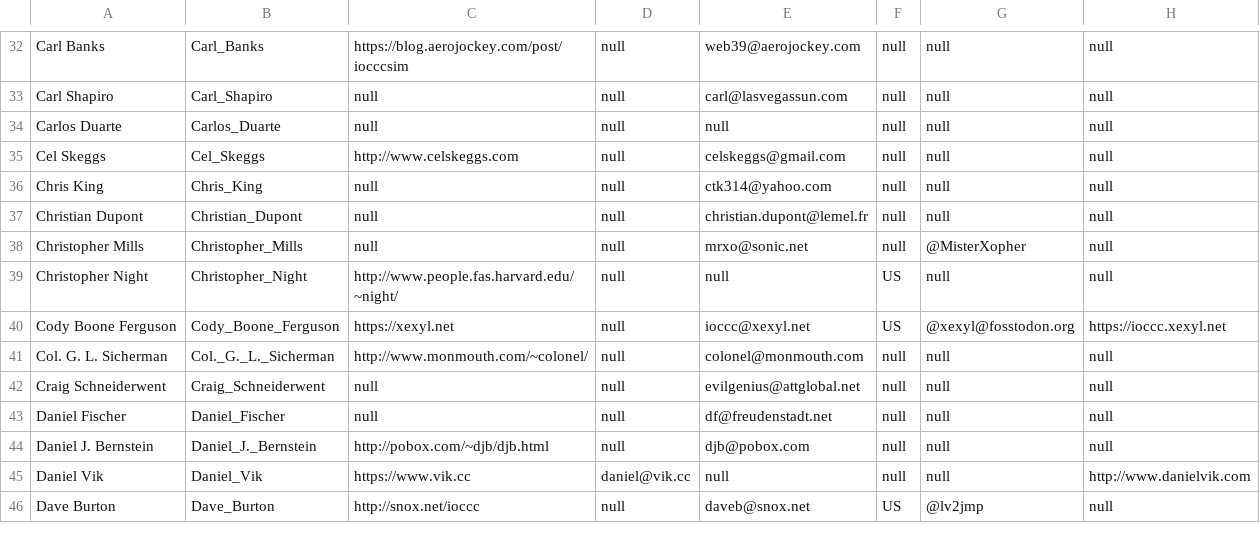
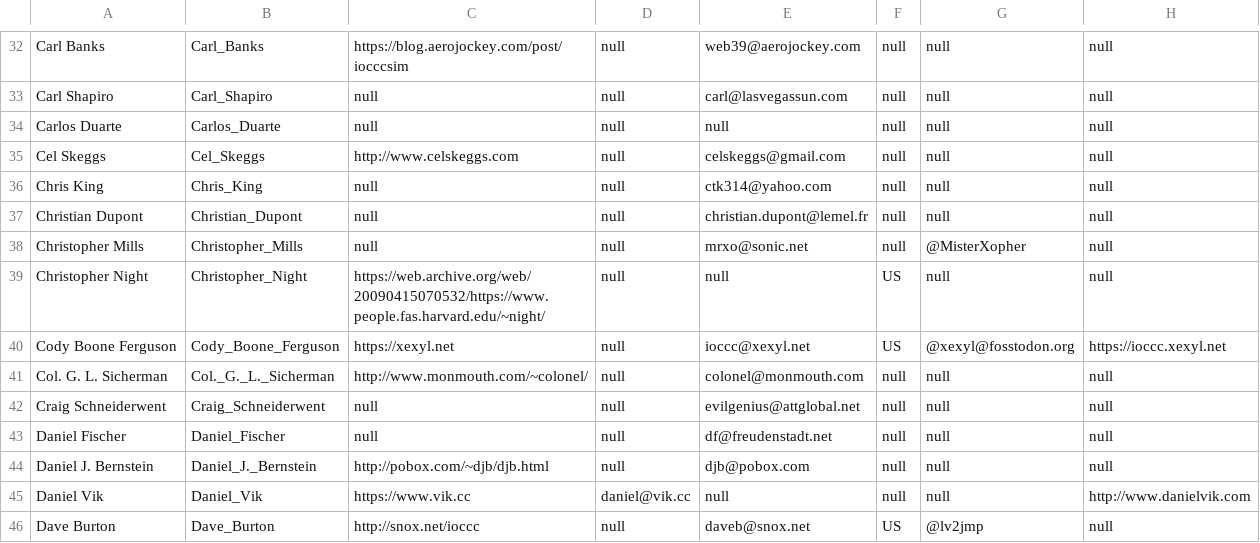
Before and after one commit to lcn2/trim-temp-test-ioccc, a CSV file: tmp/winners.csv, drawn as a sheet; only a part is shown, gaps mark what is left out.

Commit message:
Fix and add alt code to 2006/night
Add alt code: since I'm a lost :-) vim user and the author provided how
to add back support for arrow keys I made this in the alt version.
Updated .gitignore for this.

Format fix README.md.

Fix link.

Added link to Yusuke Endoh's analysis of the entry as he offers some fun
commentary and especially fun is how to cheat. Perhaps I should not do
that but since he provided some other fun comments and since the
README.md files are no longer supposed to have spoilers as such why not.

```diff
--- a/tmp/winners.csv
+++ b/tmp/winners.csv
@@ -38,3 +38,3 @@ Christian Dupont,Christian_Dupont,null,null,christian.dupont@lemel.fr,null,null,
 Christopher Mills,Christopher_Mills,null,null,mrxo@sonic.net,null,@MisterXopher,null
-Christopher Night,Christopher_Night,http://www.people.fas.harvard.edu/~night/,null,null,US,null,null
+Christopher Night,Christopher_Night,https://web.archive.org/web/20090415070532/https://www.people.fas.harvard.edu/~night/,null,null,US,null,null
 Cody Boone Ferguson,Cody_Boone_Ferguson,https://xexyl.net,null,ioccc@xexyl.net,US,@xexyl@fosstodon.org,https://ioccc.xexyl.net
```
Also changed, not shown: 5 other files.
